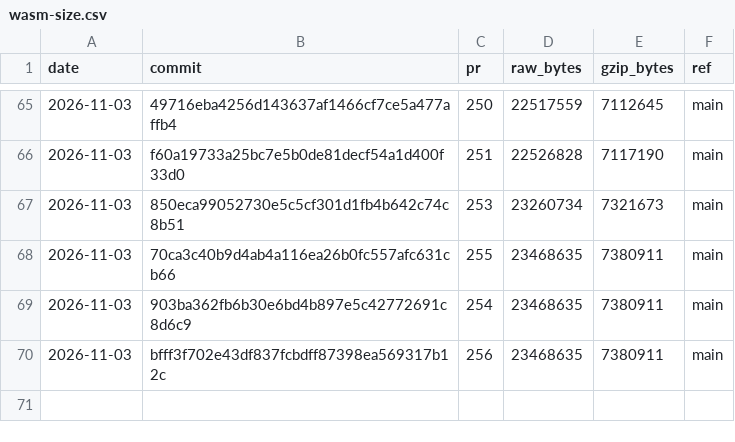
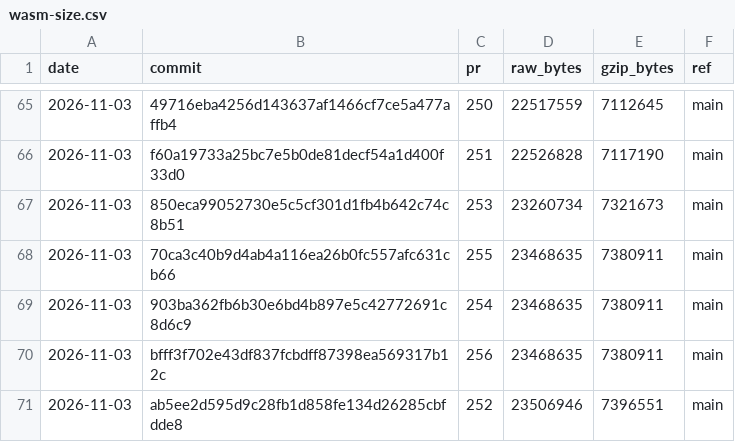
Before and after one commit to curvyo/curvyo, a CSV file: wasm-size.csv, drawn as a sheet; only a part is shown, gaps mark what is left out; the diff names each change by its address in the sheet, - before the commit and + after, or states it on an @@ line.

```diff
--- a/wasm-size.csv
+++ b/wasm-size.csv
+row 71: 2026-11-03 | ab5ee2d595d9c28fb1d858fe134d26285cbfdde8 | 252 | 23506946 | 7396551 | main
```
Also changed, not shown: 2 other files.
